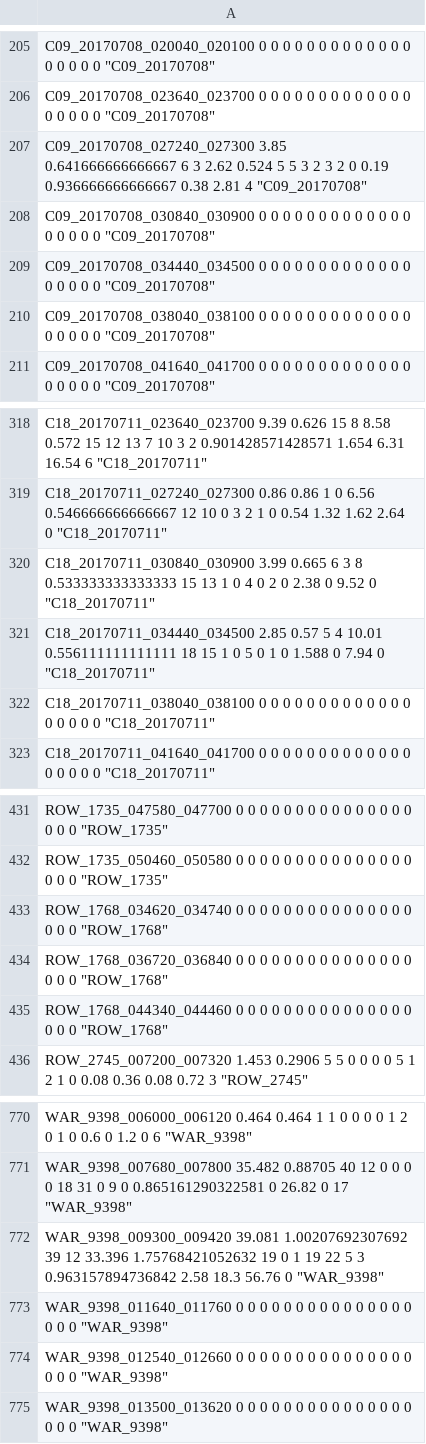
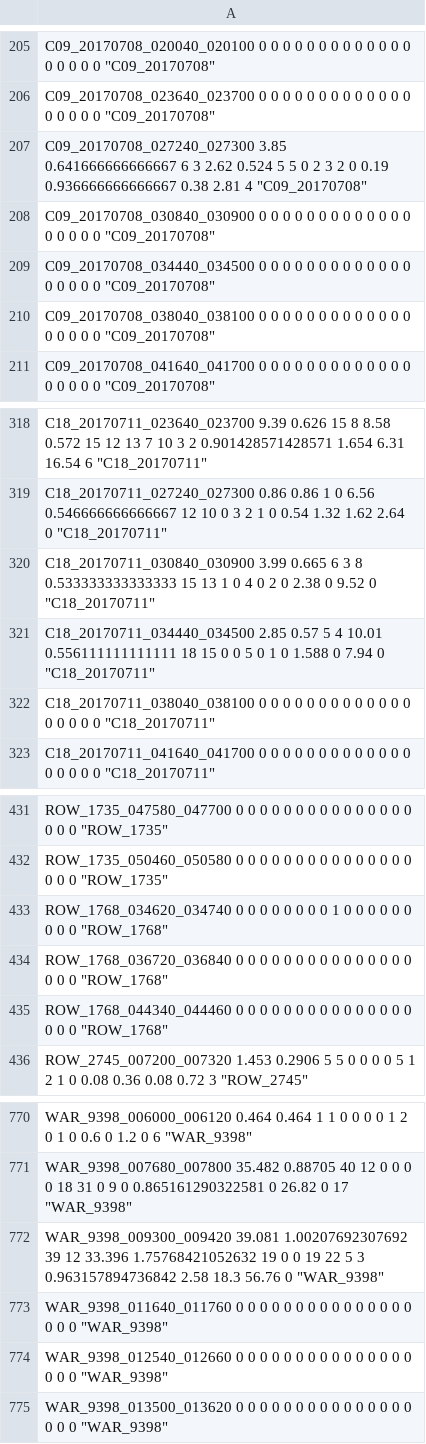
Before and after one commit to jsalt-coml/lena_eval, a CSV file: evaluations/key_child_voc_file_level.csv, drawn as a sheet; only a part is shown, gaps mark what is left out.

```diff
--- a/evaluations/key_child_voc_file_level.csv
+++ b/evaluations/key_child_voc_file_level.csv
@@ -206,3 +206,3 @@
 "C09_20170708_023640_023700" 0 0 0 0 0 0 0 0 0 0 0 0 0 0 0 0 0 0 "C09_20170708"
-"C09_20170708_027240_027300" 3.85 0.641666666666667 6 3 2.62 0.524 5 5 3 2 3 2 0 0.19 0.936666666666667 0.38 2.81 4 "C09_20170708"
+"C09_20170708_027240_027300" 3.85 0.641666666666667 6 3 2.62 0.524 5 5 0 2 3 2 0 0.19 0.936666666666667 0.38 2.81 4 "C09_20170708"
 "C09_20170708_030840_030900" 0 0 0 0 0 0 0 0 0 0 0 0 0 0 0 0 0 0 "C09_20170708"
@@ -320,3 +320,3 @@
 "C18_20170711_030840_030900" 3.99 0.665 6 3 8 0.533333333333333 15 13 1 0 4 0 2 0 2.38 0 9.52 0 "C18_20170711"
-"C18_20170711_034440_034500" 2.85 0.57 5 4 10.01 0.556111111111111 18 15 1 0 5 0 1 0 1.588 0 7.94 0 "C18_20170711"
+"C18_20170711_034440_034500" 2.85 0.57 5 4 10.01 0.556111111111111 18 15 0 0 5 0 1 0 1.588 0 7.94 0 "C18_20170711"
 "C18_20170711_038040_038100" 0 0 0 0 0 0 0 0 0 0 0 0 0 0 0 0 0 0 "C18_20170711"
@@ -432,3 +432,3 @@
 "ROW_1735_050460_050580" 0 0 0 0 0 0 0 0 0 0 0 0 0 0 0 0 0 0 "ROW_1735"
-"ROW_1768_034620_034740" 0 0 0 0 0 0 0 0 0 0 0 0 0 0 0 0 0 0 "ROW_1768"
+"ROW_1768_034620_034740" 0 0 0 0 0 0 0 0 1 0 0 0 0 0 0 0 0 0 "ROW_1768"
 "ROW_1768_036720_036840" 0 0 0 0 0 0 0 0 0 0 0 0 0 0 0 0 0 0 "ROW_1768"
@@ -771,3 +771,3 @@
 "WAR_9398_007680_007800" 35.482 0.88705 40 12 0 0 0 0 18 31 0 9 0 0.865161290322581 0 26.82 0 17 "WAR_9398"
-"WAR_9398_009300_009420" 39.081 1.00207692307692 39 12 33.396 1.75768421052632 19 0 1 19 22 5 3 0.963157894736842 2.58 18.3 56.76 0 "WAR_9398"
+"WAR_9398_009300_009420" 39.081 1.00207692307692 39 12 33.396 1.75768421052632 19 0 0 19 22 5 3 0.963157894736842 2.58 18.3 56.76 0 "WAR_9398"
 "WAR_9398_011640_011760" 0 0 0 0 0 0 0 0 0 0 0 0 0 0 0 0 0 0 "WAR_9398"
```
Also changed, not shown: evaluations/key_child_voc_child_level.csv, evaluations/key_child_voc_corpora_level.csv, 1 other file.
